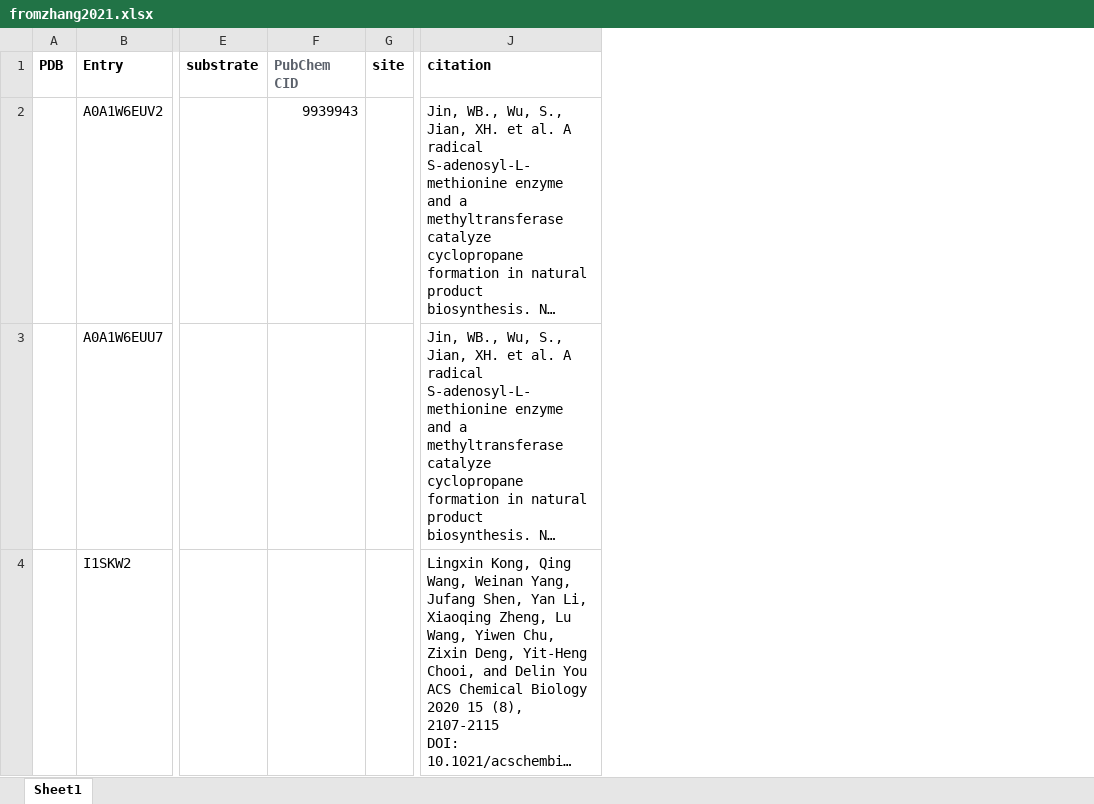
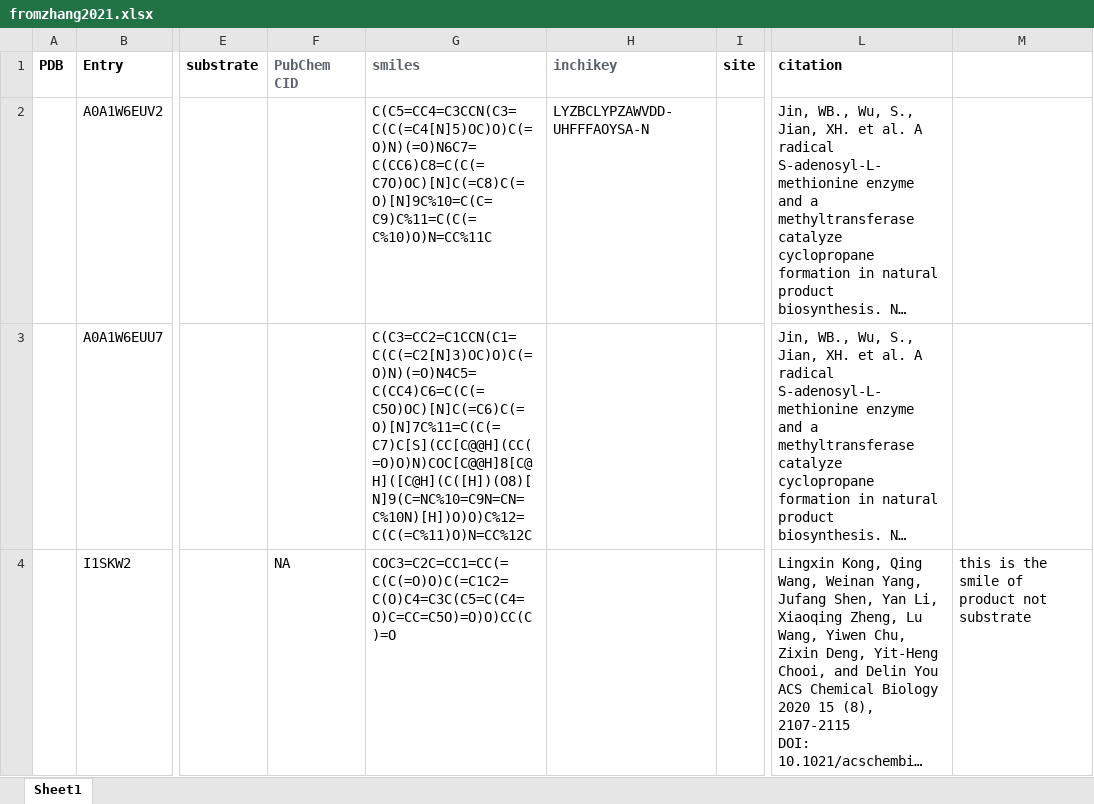
Before and after one commit to Lokious/thesis_regioselectivity, an Excel workbook: data/from paper/fromzhang2021.xlsx, sheet Sheet1, drawn as a sheet; only a part is shown, gaps mark what is left out; long unchanged cells end in …; values as stored, in another font and other column widths than the file's, no borders; charts and pictures not drawn; the diff covers the shown part only; the diff names each change by its address in the sheet, - before the commit and + after, or states it on an @@ line.

Commit message:
update data

```diff
--- a/data/from paper/fromzhang2021.xlsx (sheet Sheet1)
+++ b/data/from paper/fromzhang2021.xlsx (sheet Sheet1)
+column G (smiles), rows 2-4: C(C5=CC4=C3CCN(C3=C(C(=C4[N]5)OC)O)C(=O)N)(=O)N6C7=C(CC6)C8=C(C(=C7O)OC)[N]C(=C8)C(=O)[N]9C%10=C(C=C9)C%11=C(C(=C%10)O)N=CC%11C | C(C3=CC2=C1CCN(C1=C(C(=C2[N]3)OC)O)C(=O)N)(=O)N4C5=C(CC4)C6=C(C(=C5O)OC)[N]C(=C6)C(=O)[N]7C%11=C(C(=C7)C[S](CC[C@@H](CC(=O)O)N)COC[C@@H]8[C@H]([C@H](C([H])(O8)[N]9(C=NC%10=C9N=CN=C%10N)[H])O)O)C%12=C(C(=C%11)O)N=CC%12C | COC3=C2C=CC1=CC(=C(C(=O)O)C(=C1C2=C(O)C4=C3C(C5=C(C4=O)C=CC=C5O)=O)O)CC(C)=O
+column H (inchikey), row 2: LYZBCLYPZAWVDD-UHFFFAOYSA-N
+column M, row 4: this is the smile of product not substrate
-F2 (PubChem CID): 9939943
+F2 (PubChem CID): (empty)
-F4 (PubChem CID): (empty)
+F4 (PubChem CID): NA
```
Also changed, not shown: 3 edited cells elsewhere in this sheet, charts or pictures, 1 other file.
